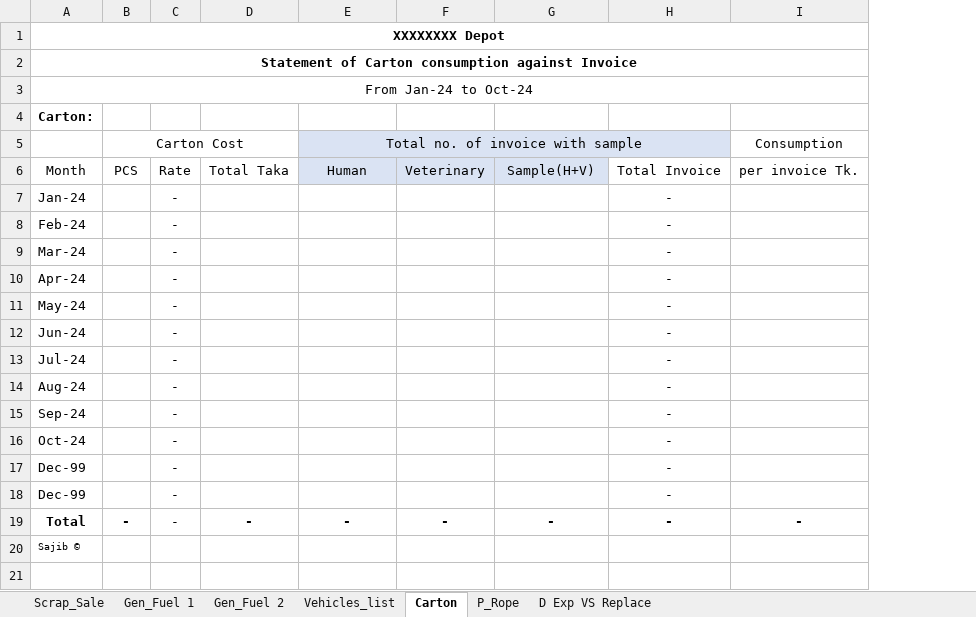
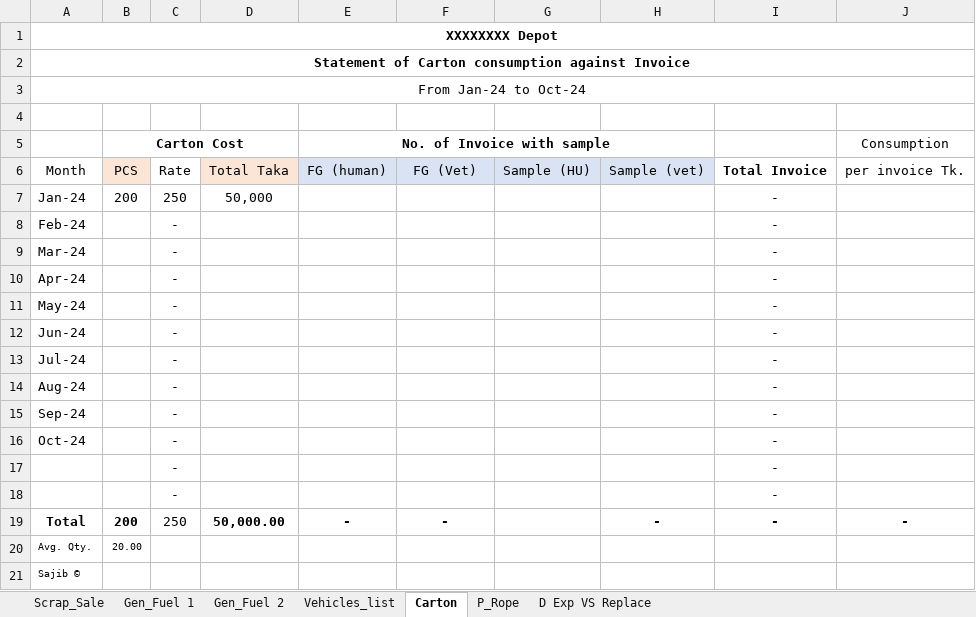
Before and after one commit to SajibSarker113/Support_2025, an Excel workbook: 2024 Carton n Others.xlsx, sheet Carton, drawn as a sheet; values as stored, in another font and other column widths than the file's, no borders; table styles not drawn; removed rows and columns are numbered as before the commit, all else as after; the diff names each change by its address in the sheet, - before the commit and + after, or states it on an @@ line.

```diff
--- a/2024 Carton n Others.xlsx (sheet Carton)
+++ b/2024 Carton n Others.xlsx (sheet Carton)
+column G, row 6: Sample (HU)
-A4: Carton:
+A4: (empty)
-B5 bold: off
+B5 bold: on
-E5: Total no. of invoice with sample
+E5: No. of Invoice with sample
-E5 bold: off
+E5 bold: on
-E5:F5 fill: #DAE3F3
+E5:F5 fill: none
-E5:H5 merged
+E5:H5 merged
-H5:I5 fill: #DAE3F3
+H5:I5 fill: none
-B6 fill: none
+B6 fill: #FBE5D6
-D6 fill: none
+D6 fill: #FBE5D6
-E6 (No. of Invoice with sample): Human
+E6 (No. of Invoice with sample): FG (human)
-F6: Veterinary
+F6: FG (Vet)
-H6: Sample(H+V)
+H6: Sample (vet)
-I6 bold: off
+I6 bold: on
-B7 (Carton Cost): (empty)
+B7 (Carton Cost): 200
-C7: -
+C7: 250
-D7: (empty)
+D7: 50,000
-A17:A18: Dec-99
+A17:A18: (empty)
-B19 (Carton Cost): -
+B19 (Carton Cost): 200
-C19: -
+C19: 250
-D19: -
+D19: 50,000.00
+row 20: Avg. Qty. | 20.00
```
Also changed, not shown: sheet P_Rope, sheet Gen_Fuel 2, sheet Gen_Fuel 1, sheet D Exp VS Replace, sheet Vehicles_list, formulas that keep their value.
